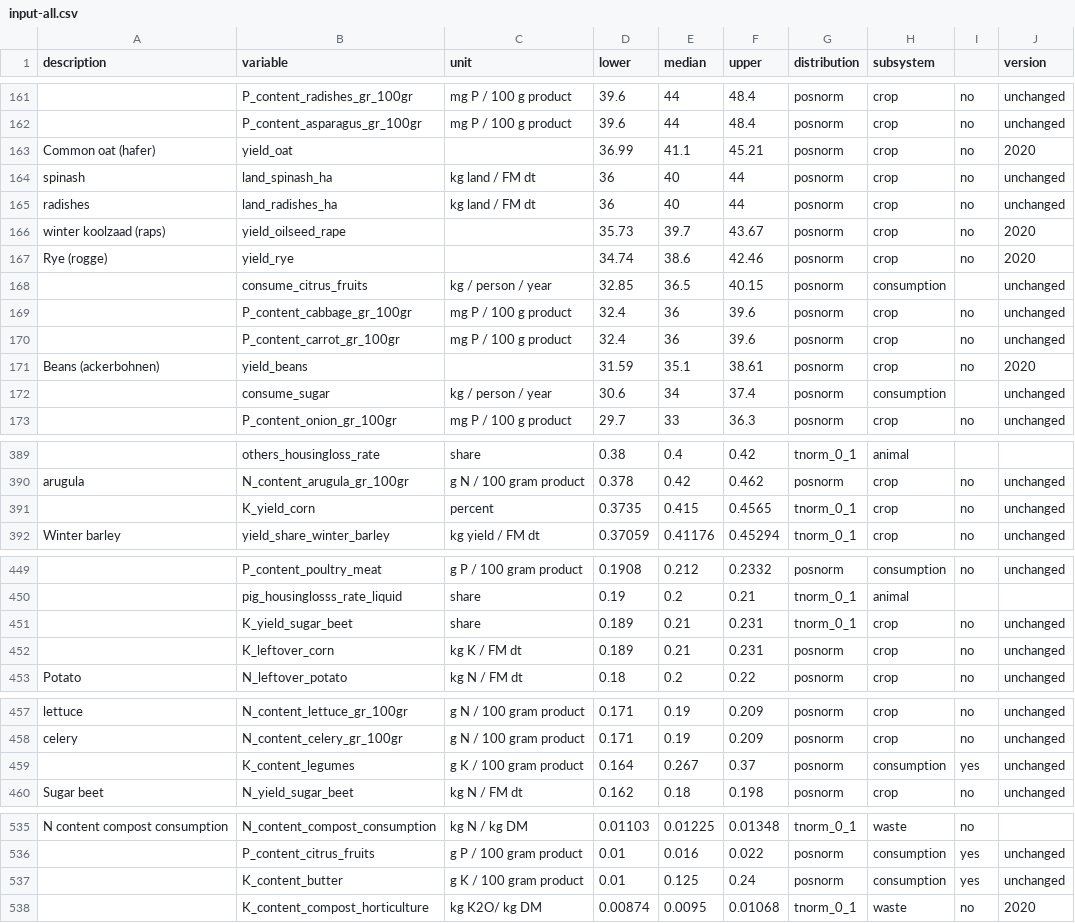
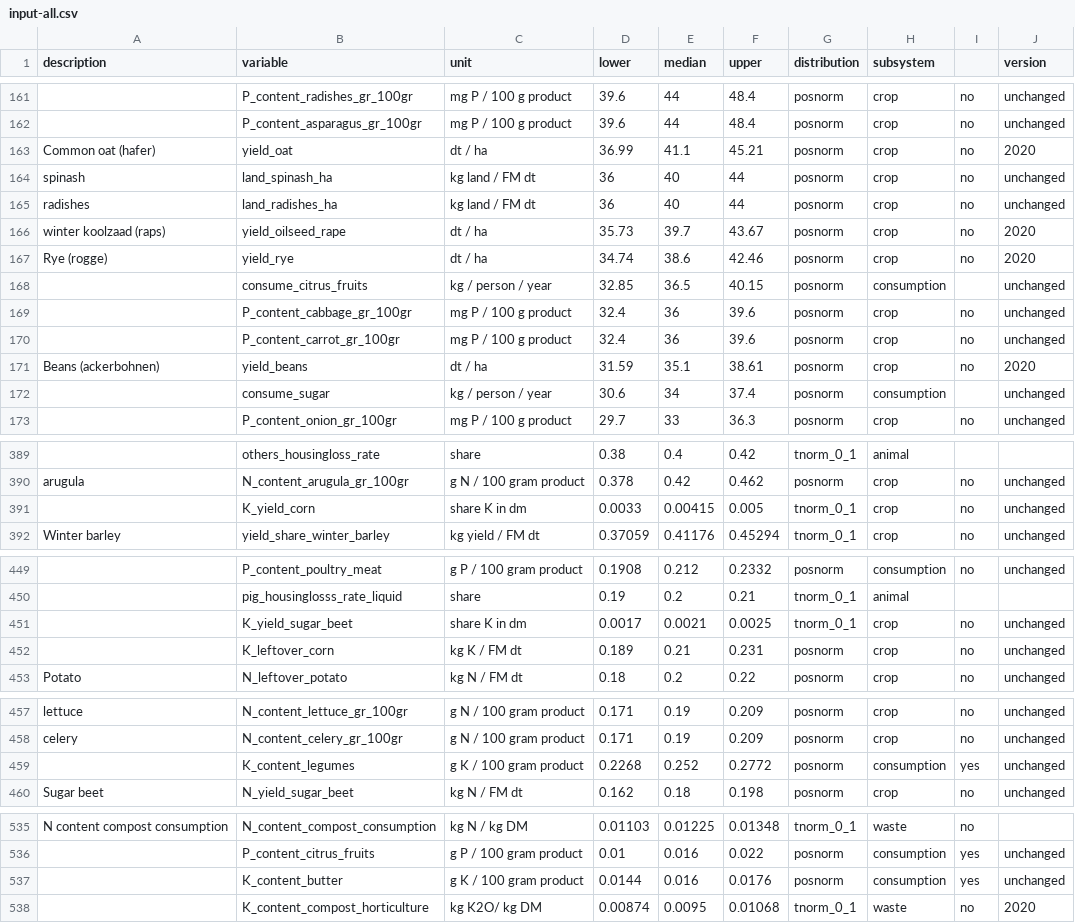
Before and after one commit to larscaspersen/DA-nutrient-flow-Kleve, a CSV file: data/input-all.csv, drawn as a sheet; only a part is shown, gaps mark what is left out; the diff covers the shown part only; the diff names each change by its address in the sheet, - before the commit and + after, or states it on an @@ line.

```diff
--- a/data/input-all.csv
+++ b/data/input-all.csv
-C163 (unit): (empty)
+C163 (unit): dt / ha
-C166:C167 (unit): (empty)
+C166:C167 (unit): dt / ha
-C171 (unit): (empty)
+C171 (unit): dt / ha
-C391 (unit): percent
+C391 (unit): share K in dm
-D391 (lower): 0.3735
+D391 (lower): 0.0033
-E391 (median): 0.415
+E391 (median): 0.00415
-F391 (upper): 0.4565
+F391 (upper): 0.005
-C451 (unit): share
+C451 (unit): share K in dm
-D451 (lower): 0.189
+D451 (lower): 0.0017
-E451 (median): 0.21
+E451 (median): 0.0021
-F451 (upper): 0.231
+F451 (upper): 0.0025
-D459 (lower): 0.164
+D459 (lower): 0.2268
-E459 (median): 0.267
+E459 (median): 0.252
-F459 (upper): 0.37
+F459 (upper): 0.2772
-D537 (lower): 0.01
+D537 (lower): 0.0144
-E537 (median): 0.125
+E537 (median): 0.016
-F537 (upper): 0.24
+F537 (upper): 0.0176
```
Also changed, not shown: 101 edited cells elsewhere in this file, 4 other files.
